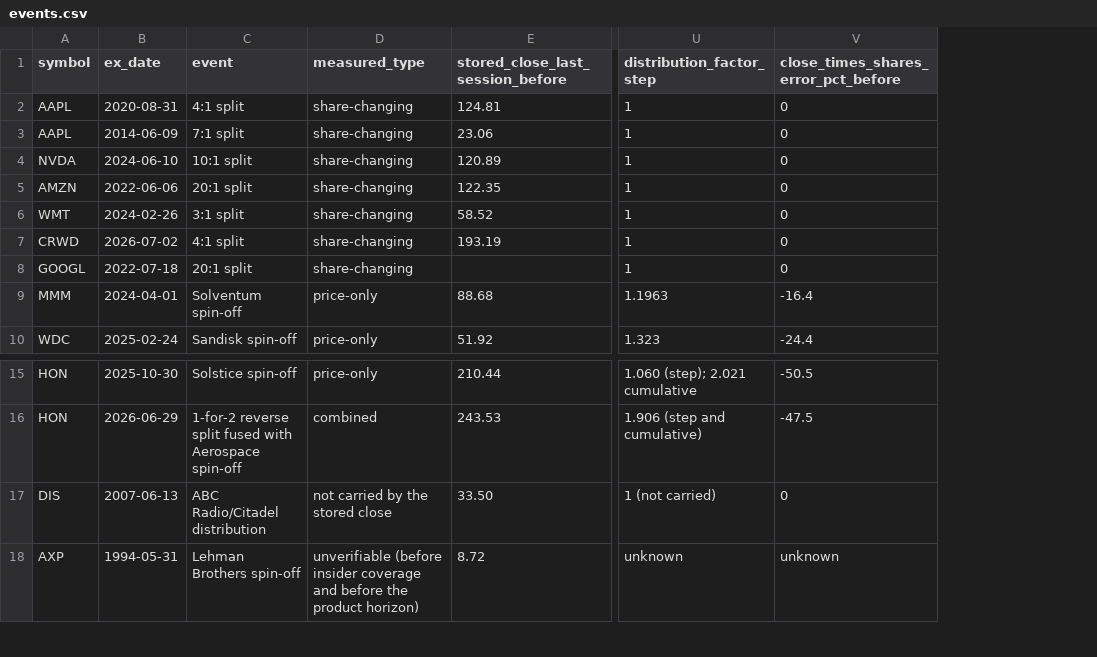
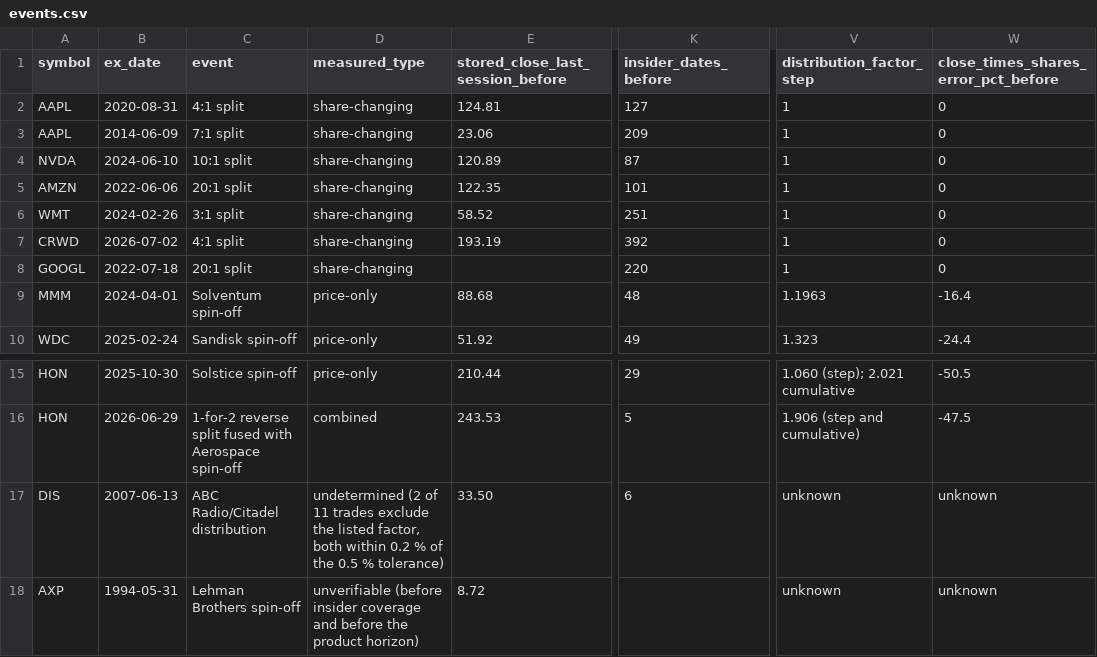
Before and after one commit to BMarius93/factorsage, a CSV file: docs/historical-price-basis/evidence/events.csv, drawn as a sheet; only a part is shown, gaps mark what is left out; addresses are those after the commit; the diff names each change by its address in the sheet, - before the commit and + after, or states it on an @@ line.

```diff
--- a/docs/historical-price-basis/evidence/events.csv
+++ b/docs/historical-price-basis/evidence/events.csv
+column K (insider_dates_before), rows 2-10: 127 | 209 | 87 | 101 | 251 | 392 | 220 | 48 | 49; rows 15-17: 29 | 5 | 6
-D17 (measured_type): not carried by the stored close
+D17 (measured_type): undetermined (2 of 11 trades exclude the listed factor, both within 0.2 % of the 0.5 % tolerance)
-V17 (distribution_factor_step): 1 (not carried)
+V17 (distribution_factor_step): unknown
-W17: 0
+W17: unknown
```
Also changed, not shown: docs/historical-price-basis/evidence/insider-universe-scan.csv, 3 other files.
